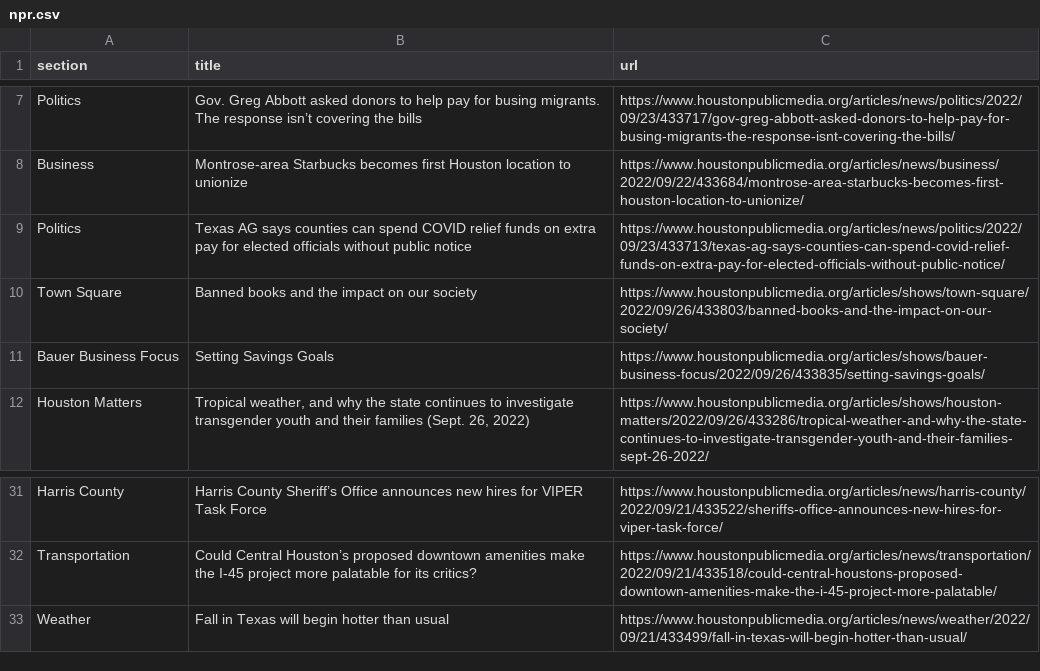
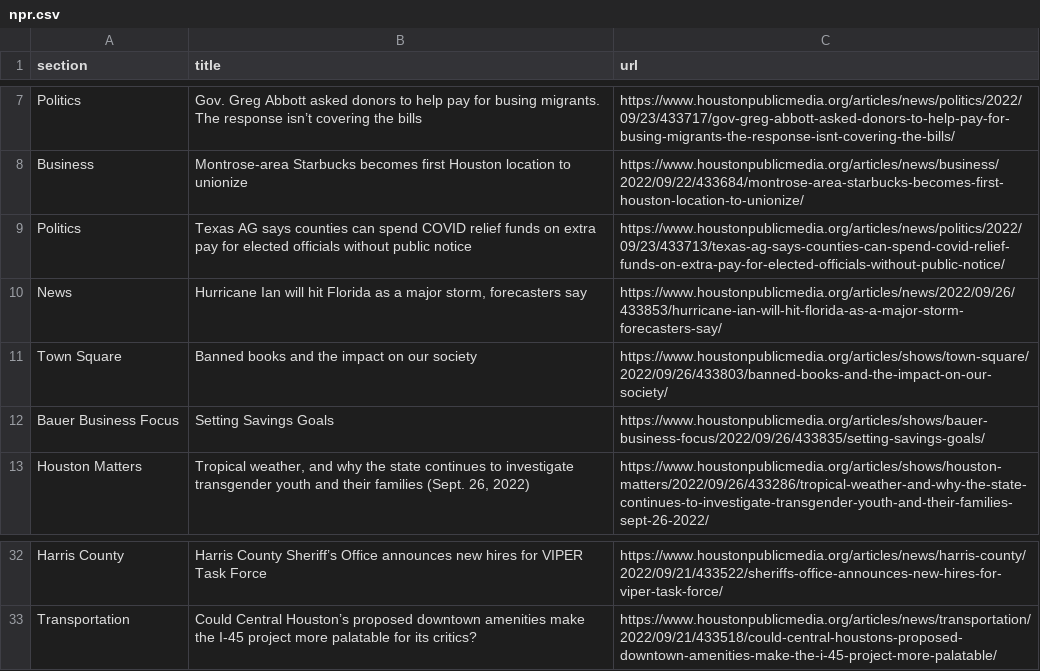
Before and after one commit to areenaarora/autoscrapper, a CSV file: npr.csv, drawn as a sheet; only a part is shown, gaps mark what is left out.

```diff
--- a/npr.csv
+++ b/npr.csv
@@ -9,2 +9,3 @@ Business,Montrose-area Starbucks becomes first Houston location to unionize,http
 Politics,Texas AG says counties can spend COVID relief funds on extra pay for elected officials without public notice,https://www.houstonpublicmedia.org/articles/news/politics/2022/09/23/433713/texas-ag-says-counties-can-spend-covid-relief-funds-on-extra-pay-for-elected-officials-without-public-notice/
+News,"Hurricane Ian will hit Florida as a major storm, forecasters say",https://www.houstonpublicmedia.org/articles/news/2022/09/26/433853/hurricane-ian-will-hit-florida-as-a-major-storm-forecasters-say/
 Town Square,Banned books and the impact on our society,https://www.houstonpublicmedia.org/articles/shows/town-square/2022/09/26/433803/banned-books-and-the-impact-on-our-society/
@@ -32,2 +33 @@ Harris County,Harris County Sheriff’s Office announces new hires for VIPER Tas
 Transportation,Could Central Houston’s proposed downtown amenities make the I-45 project more palatable for its critics?,https://www.houstonpublicmedia.org/articles/news/transportation/2022/09/21/433518/could-central-houstons-proposed-downtown-amenities-make-the-i-45-project-more-palatable/
-Weather,Fall in Texas will begin hotter than usual,https://www.houstonpublicmedia.org/articles/news/weather/2022/09/21/433499/fall-in-texas-will-begin-hotter-than-usual/
```
